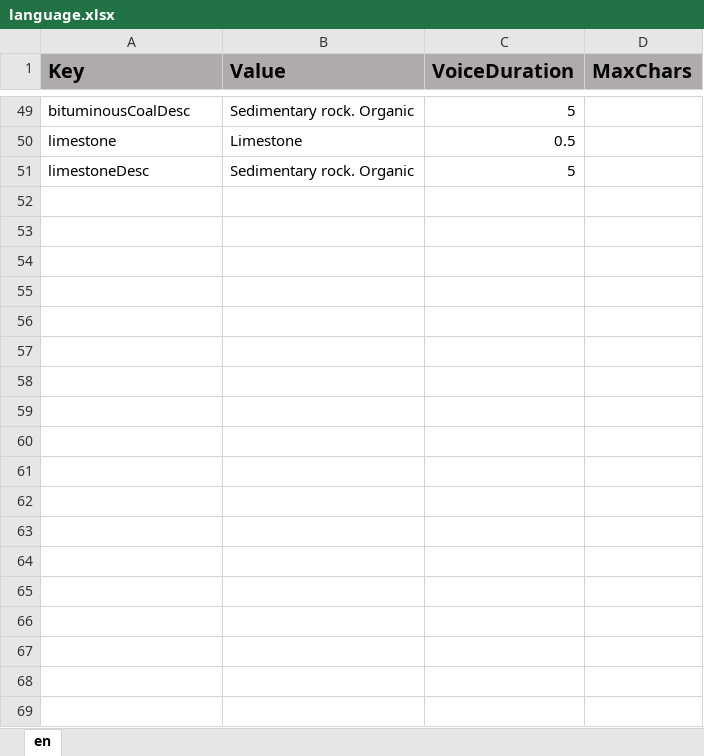
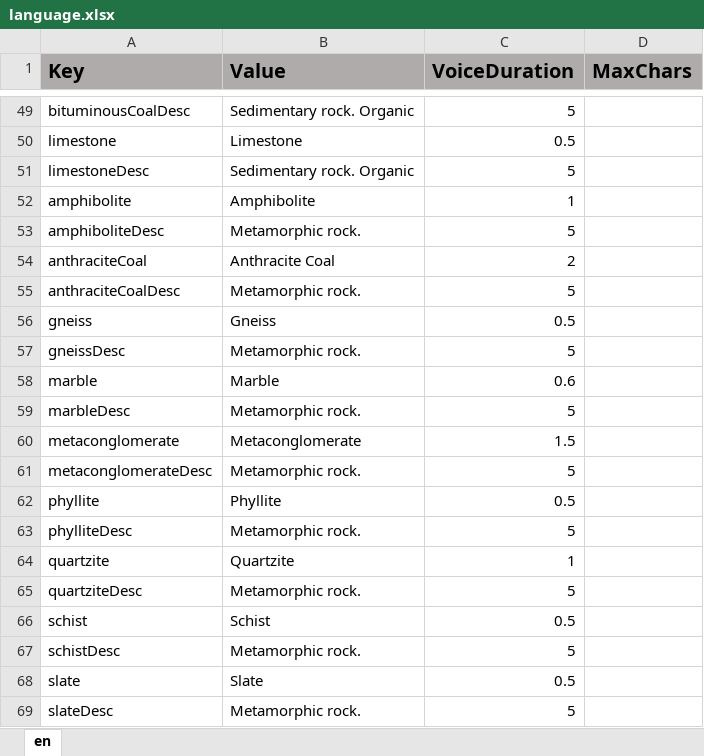
Before and after one commit to ddionisio/LL_RC, an Excel workbook: Language/language.xlsx, sheet en, drawn as a sheet; only a part is shown, gaps mark what is left out; values as stored, in another font and other column widths than the file's, no borders; the diff names each change by its address in the sheet, - before the commit and + after, or states it on an @@ line.

```diff
--- a/Language/language.xlsx (sheet en)
+++ b/Language/language.xlsx (sheet en)
+row 52: amphibolite | Amphibolite | 1
+row 53: amphiboliteDesc | Metamorphic rock. | 5
+row 54: anthraciteCoal | Anthracite Coal | 2
+row 55: anthraciteCoalDesc | Metamorphic rock. | 5
+row 56: gneiss | Gneiss | 0.5
+row 57: gneissDesc | Metamorphic rock. | 5
+row 58: marble | Marble | 0.6
+row 59: marbleDesc | Metamorphic rock. | 5
+row 60: metaconglomerate | Metaconglomerate | 1.5
+row 61: metaconglomerateDesc | Metamorphic rock. | 5
+row 62: phyllite | Phyllite | 0.5
+row 63: phylliteDesc | Metamorphic rock. | 5
+row 64: quartzite | Quartzite | 1
+row 65: quartziteDesc | Metamorphic rock. | 5
+row 66: schist | Schist | 0.5
+row 67: schistDesc | Metamorphic rock. | 5
+row 68: slate | Slate | 0.5
+row 69: slateDesc | Metamorphic rock. | 5
```
Also changed, not shown: 28 other files.
